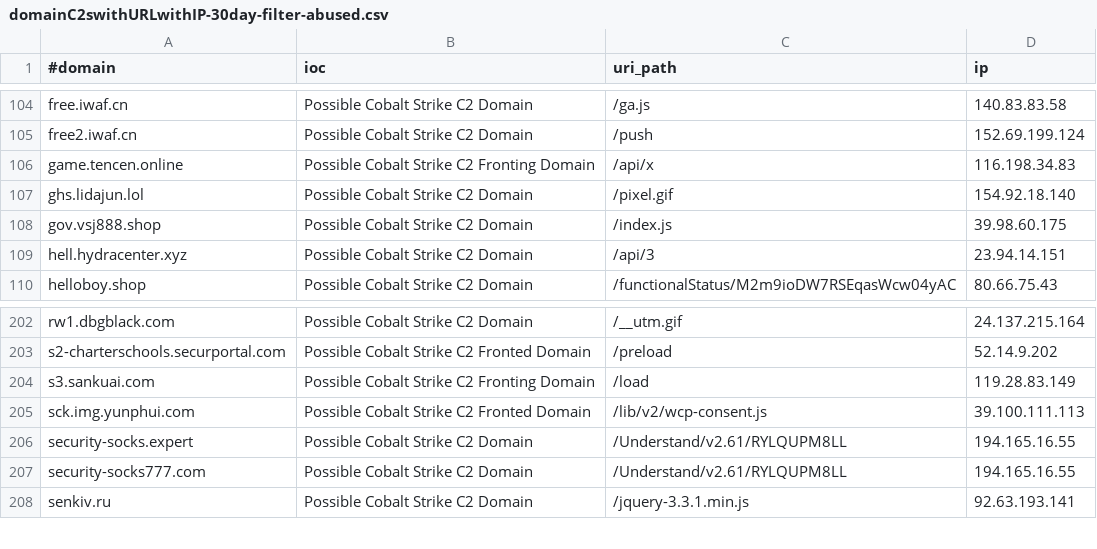
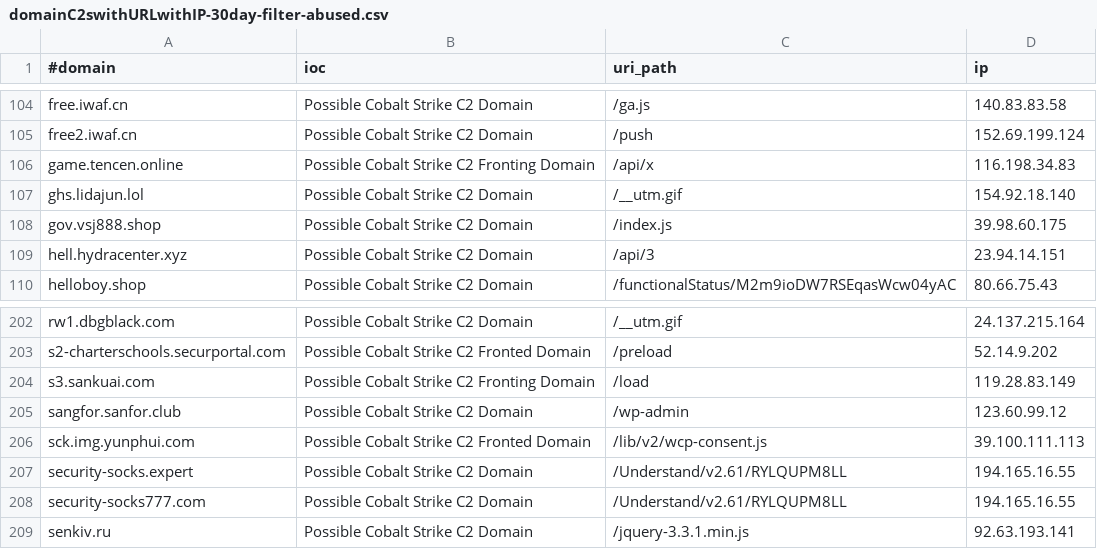
Before and after one commit to VictorCuralea/public-threat-intel-feeds, a CSV file: rawdata/c2intelfeeds/domainC2swithURLwithIP-30day-filter-abused.csv, drawn as a sheet; only a part is shown, gaps mark what is left out.

Commit message:
automated data update, cron

```diff
--- a/rawdata/c2intelfeeds/domainC2swithURLwithIP-30day-filter-abused.csv
+++ b/rawdata/c2intelfeeds/domainC2swithURLwithIP-30day-filter-abused.csv
@@ -106,3 +106,3 @@ free2.iwaf.cn,Possible Cobalt Strike C2 Domain,/push,152.69.199.124
 game.tencen.online,Possible Cobalt Strike C2 Fronting Domain,/api/x,116.198.34.83
-ghs.lidajun.lol,Possible Cobalt Strike C2 Domain,/pixel.gif,154.92.18.140
+ghs.lidajun.lol,Possible Cobalt Strike C2 Domain,/__utm.gif,154.92.18.140
 gov.vsj888.shop,Possible Cobalt Strike C2 Domain,/index.js,39.98.60.175
@@ -204,2 +204,3 @@ s2-charterschools.securportal.com,Possible Cobalt Strike C2 Fronted Domain,/prel
 s3.sankuai.com,Possible Cobalt Strike C2 Fronting Domain,/load,119.28.83.149
+sangfor.sanfor.club,Possible Cobalt Strike C2 Domain,/wp-admin,123.60.99.12
 sck.img.yunphui.com,Possible Cobalt Strike C2 Fronted Domain,/lib/v2/wcp-consent.js,39.100.111.113
```
Also changed, not shown: rawdata/c2intelfeeds/IPC2s-30day.csv, rawdata/c2intelfeeds/domainC2s-30day-filter-abused.csv, 27 other files.
